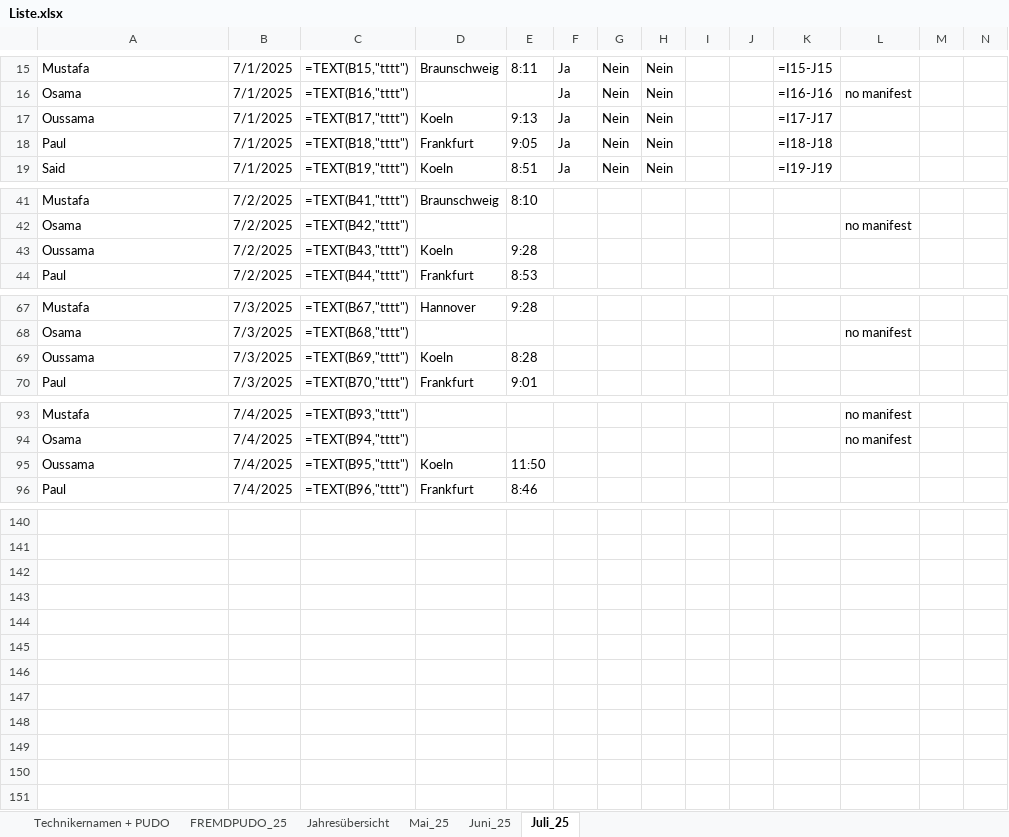
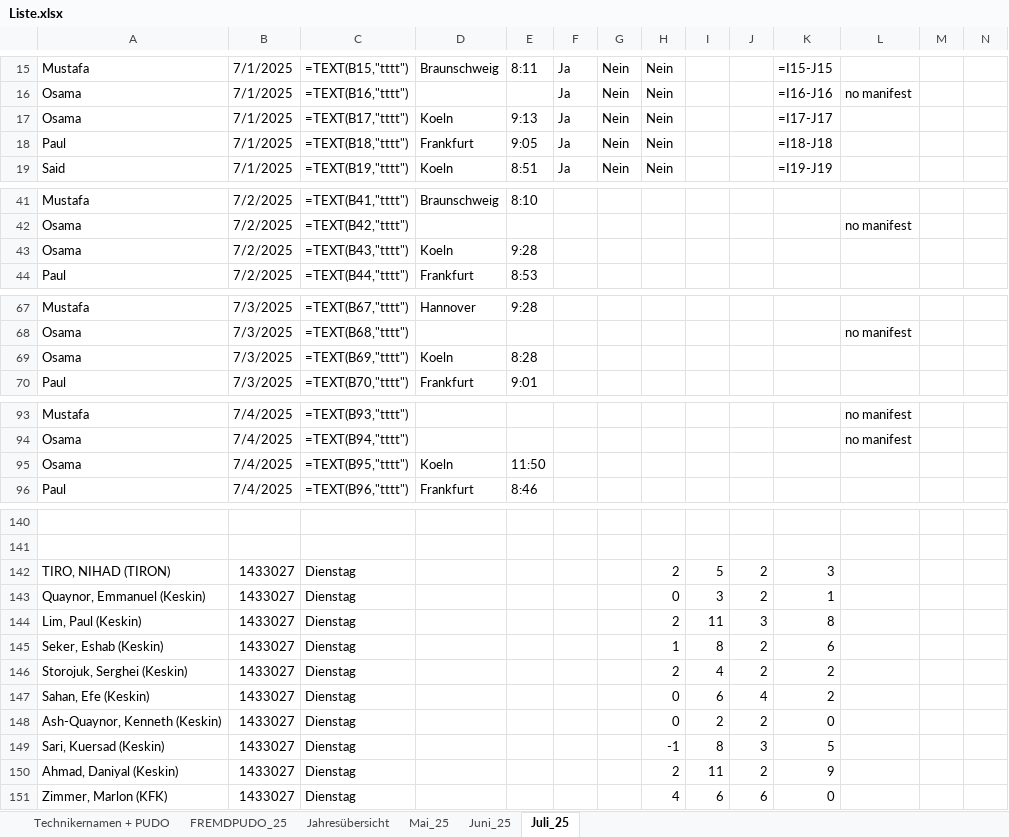
Before and after one commit to erenzmk/Dispatch, an Excel workbook: Liste.xlsx, sheet Juli_25, drawn as a sheet; only a part is shown, gaps mark what is left out; values as stored, in another font and other column widths than the file's, no borders; formulas without a stored value are shown as written; rows hold the shown columns only; the diff names each change by its address in the sheet, - before the commit and + after, or states it on an @@ line.

Commit message:
Add files via upload

```diff
--- a/Liste.xlsx (sheet Juli_25)
+++ b/Liste.xlsx (sheet Juli_25)
-A17: Oussama
+A17: Osama
-A43: Oussama
+A43: Osama
-A69: Oussama
+A69: Osama
-A95: Oussama
+A95: Osama
+row 142: TIRO, NIHAD (TIRON) | 1433027 | Dienstag |  |  |  |  | 2 | 5 | 2 | 3
+row 143: Quaynor, Emmanuel (Keskin) | 1433027 | Dienstag |  |  |  |  | 0 | 3 | 2 | 1
+row 144: Lim, Paul (Keskin) | 1433027 | Dienstag |  |  |  |  | 2 | 11 | 3 | 8
+row 145: Seker, Eshab (Keskin) | 1433027 | Dienstag |  |  |  |  | 1 | 8 | 2 | 6
+row 146: Storojuk, Serghei (Keskin) | 1433027 | Dienstag |  |  |  |  | 2 | 4 | 2 | 2
+row 147: Sahan, Efe (Keskin) | 1433027 | Dienstag |  |  |  |  | 0 | 6 | 4 | 2
+row 148: Ash-Quaynor, Kenneth (Keskin) | 1433027 | Dienstag |  |  |  |  | 0 | 2 | 2 | 0
+row 149: Sari, Kuersad (Keskin) | 1433027 | Dienstag |  |  |  |  | -1 | 8 | 3 | 5
+row 150: Ahmad, Daniyal (Keskin) | 1433027 | Dienstag |  |  |  |  | 2 | 11 | 2 | 9
+row 151: Zimmer, Marlon (KFK) | 1433027 | Dienstag |  |  |  |  | 4 | 6 | 6 | 0
```
